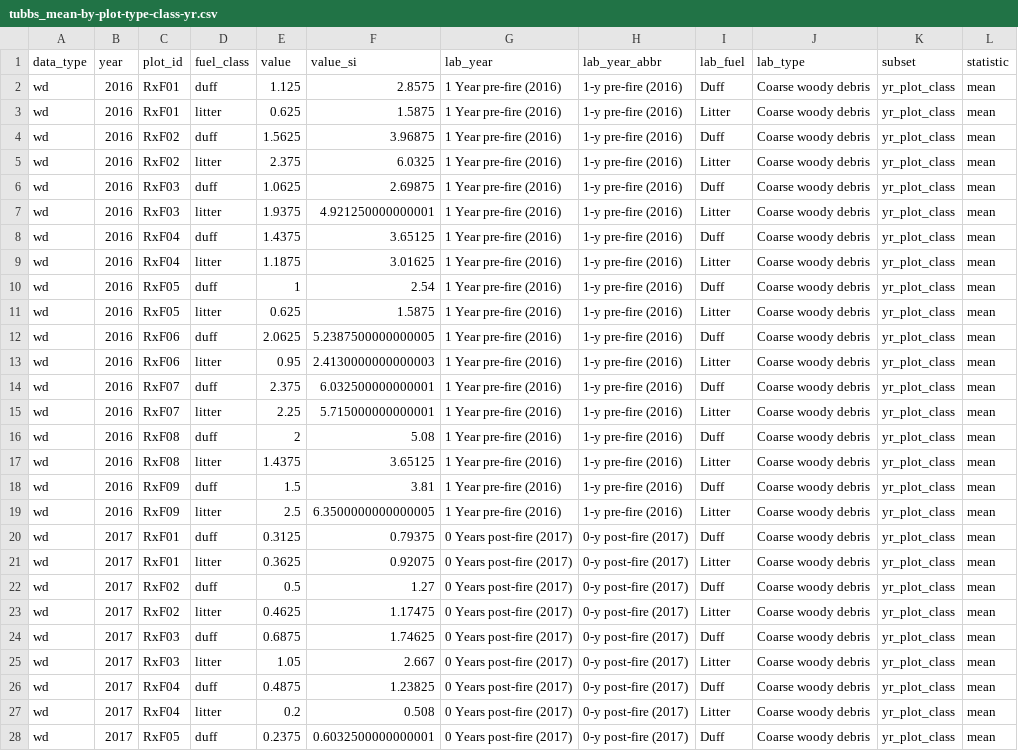
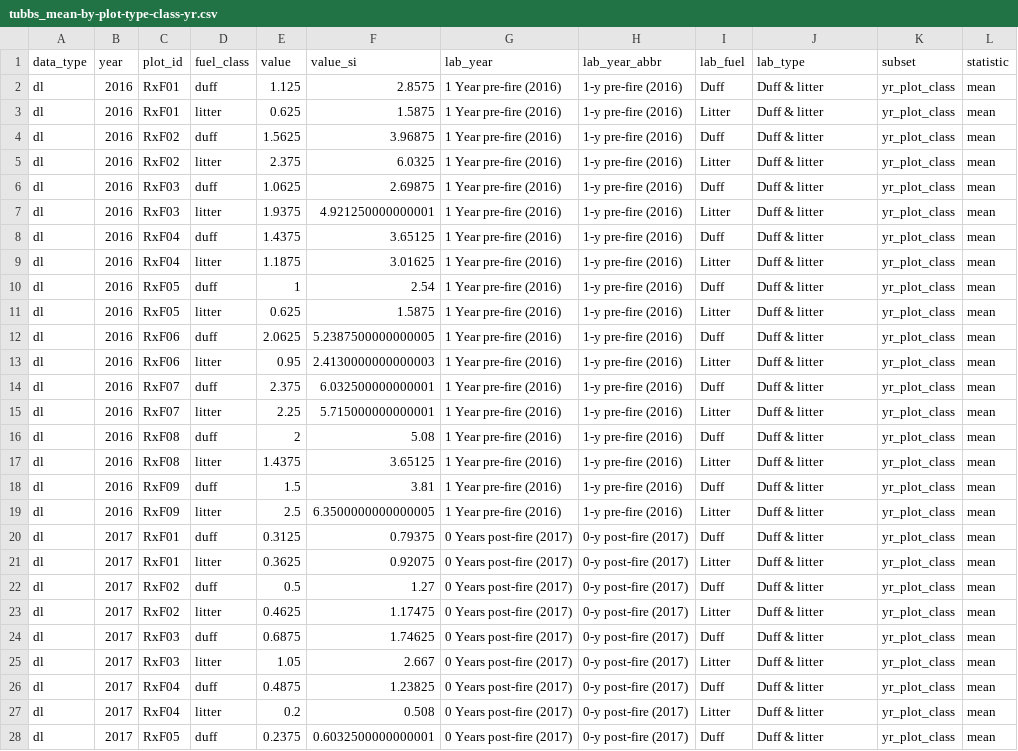
Before and after one commit to morethangray/woody-fuels, a CSV file: input/data_3-derived/tubbs_mean-by-plot-type-class-yr.csv, drawn as a sheet; only a part is shown; the diff covers the shown part only; the diff names each change by its address in the sheet, - before the commit and + after, or states it on an @@ line.

Commit message:
Fix typo in duff & woody calculation

```diff
--- a/input/data_3-derived/tubbs_mean-by-plot-type-class-yr.csv
+++ b/input/data_3-derived/tubbs_mean-by-plot-type-class-yr.csv
-A2:A28 (data_type): wd
+A2:A28 (data_type): dl
-J2:J28 (lab_type): Coarse woody debris
+J2:J28 (lab_type): Duff & litter
```
Also changed, not shown: 90 edited cells elsewhere in this file, input/data_2-tidy/tubbs_tidy-data_all.csv, input/data_2-tidy/tubbs_tidy-data_dl.csv, 5 other files.
